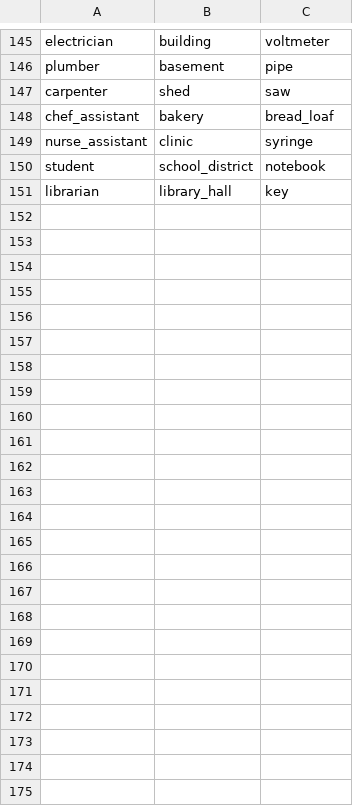
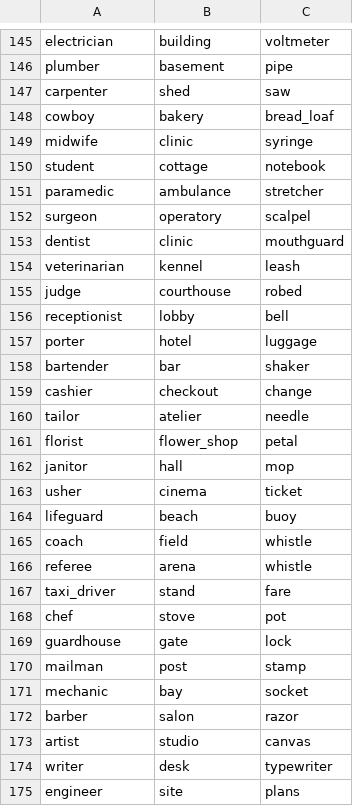
Before and after one commit to NiklasRonnberg/story_ideation, a CSV file: words.csv, drawn as a sheet; only a part is shown, gaps mark what is left out; the diff covers the shown part only.

Commit message:
Update words.csv

```diff
--- a/words.csv
+++ b/words.csv
@@ -147,5 +147,29 @@ plumber,basement,pipe
 carpenter,shed,saw
-chef_assistant,bakery,bread_loaf
-nurse_assistant,clinic,syringe
-student,school_district,notebook
-librarian,library_hall,key
+cowboy,bakery,bread_loaf
+midwife,clinic,syringe
+student,cottage,notebook
+paramedic,ambulance,stretcher
+surgeon,operatory,scalpel
+dentist,clinic,mouthguard
+veterinarian,kennel,leash
+judge,courthouse,robed
+receptionist,lobby,bell
+porter,hotel,luggage
+bartender,bar,shaker
+cashier,checkout,change
+tailor,atelier,needle
+florist,flower_shop,petal
+janitor,hall,mop
+usher,cinema,ticket
+lifeguard,beach,buoy
+coach,field,whistle
+referee,arena,whistle
+taxi_driver,stand,fare
+chef,stove,pot
+guardhouse,gate,lock
+mailman,post,stamp
+mechanic,bay,socket
+barber,salon,razor
+artist,studio,canvas
+writer,desk,typewriter
+engineer,site,plans
```
Also changed, not shown: 2 edited cells elsewhere in this file.
